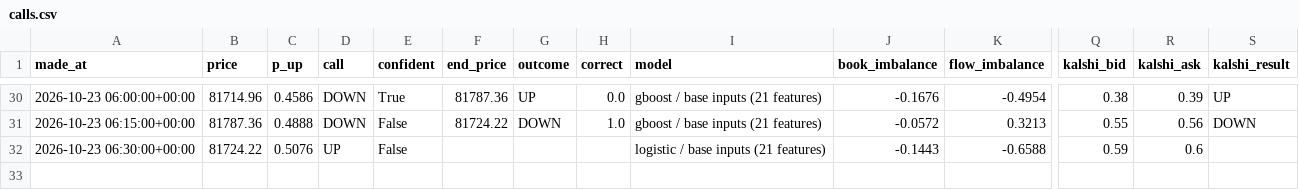
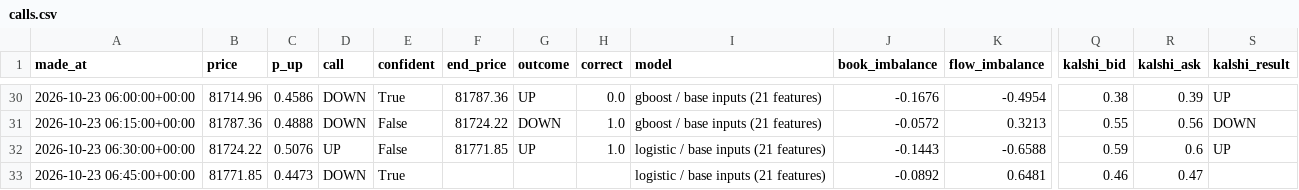
Before and after one commit to fastmoneyj/btc15, a CSV file: calls.csv, drawn as a sheet; only a part is shown, gaps mark what is left out; rows hold the shown columns only; the diff names each change by its address in the sheet, - before the commit and + after, or states it on an @@ line.

Commit message:
call 2026-10-23 06:45 UTC

```diff
--- a/calls.csv
+++ b/calls.csv
-F32 (end_price): (empty)
+F32 (end_price): 81771.85
-G32 (outcome): (empty)
+G32 (outcome): UP
-H32 (correct): (empty)
+H32 (correct): 1.0
-S32 (kalshi_result): (empty)
+S32 (kalshi_result): UP
+row 33: 2026-10-23 06:45:00+00:00 | 81771.85 | 0.4473 | DOWN | True |  |  |  | logistic / base inputs (21 features) | -0.0892 | 0.6481 | 0.46 | 0.47
```
Also changed, not shown: 1 other file.
